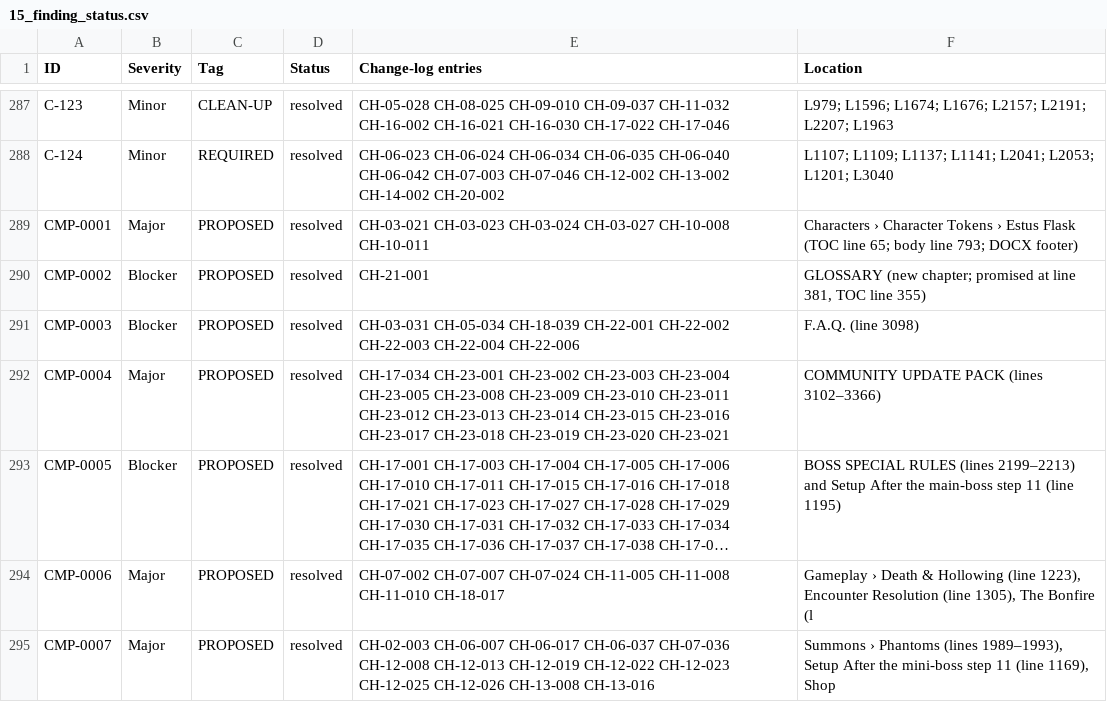
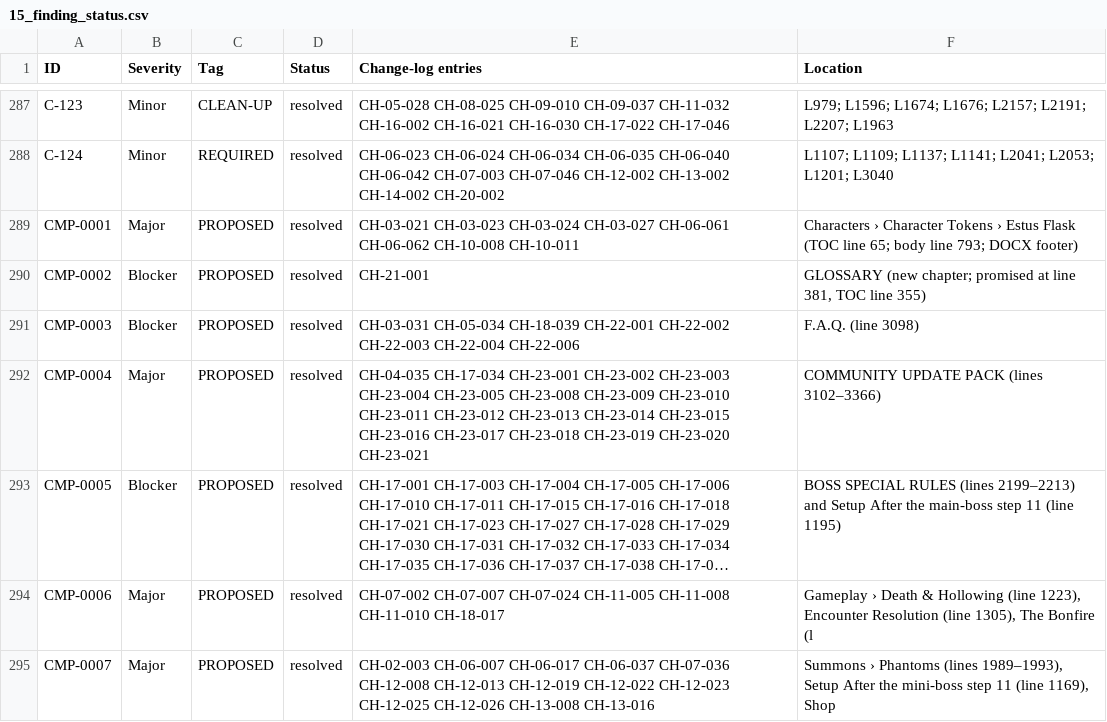
Before and after one commit to xjordont/DSTBG2E, a CSV file: 15_finding_status.csv, drawn as a sheet; only a part is shown, gaps mark what is left out; long unchanged cells end in …; the diff covers the shown part only; the diff names each change by its address in the sheet, - before the commit and + after, or states it on an @@ line.

```diff
--- a/15_finding_status.csv
+++ b/15_finding_status.csv
-E289 (Change-log entries): …CH-03-024 CH-03-027 CH-10-008 CH-10-011
+E289 (Change-log entries): …CH-03-024 CH-03-027 CH-06-061 CH-06-062 CH-10-008 CH-10-011
-E292 (Change-log entries): CH-17-034 CH-23-001…
+E292 (Change-log entries): CH-04-035 CH-17-034 CH-23-001…
```
Also changed, not shown: 13 edited cells elsewhere in this file, 32 other files.
